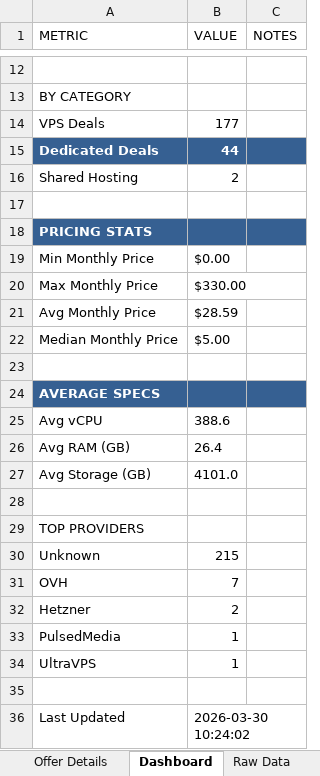
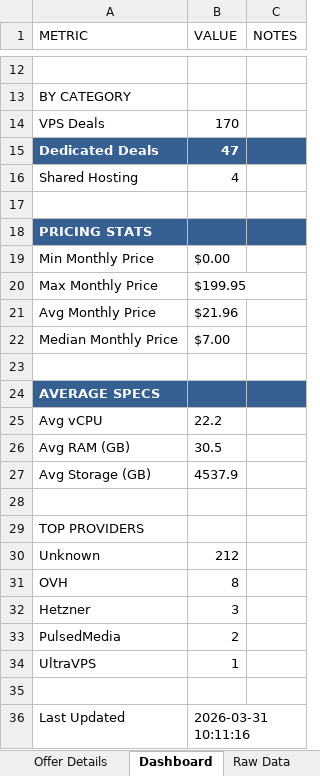
Before and after one commit to bojak83318/hosting-deals-tracker, an Excel workbook: output/Hosting-Deals-Tracker.xlsx, sheet Dashboard, drawn as a sheet; only a part is shown, gaps mark what is left out; values as stored, in another font and other column widths than the file's, no borders; the diff covers the shown part only; the diff names each change by its address in the sheet, - before the commit and + after, or states it on an @@ line.

```diff
--- a/output/Hosting-Deals-Tracker.xlsx (sheet Dashboard)
+++ b/output/Hosting-Deals-Tracker.xlsx (sheet Dashboard)
-B14 (VALUE): 177
+B14 (VALUE): 170
-B15 (VALUE): 44
+B15 (VALUE): 47
-B16 (VALUE): 2
+B16 (VALUE): 4
-B20 (VALUE): $330.00
+B20 (VALUE): $199.95
-B21 (VALUE): $28.59
+B21 (VALUE): $21.96
-B22 (VALUE): $5.00
+B22 (VALUE): $7.00
-B25 (VALUE): 388.6
+B25 (VALUE): 22.2
-B26 (VALUE): 26.4
+B26 (VALUE): 30.5
-B27 (VALUE): 4101.0
+B27 (VALUE): 4537.9
-B30 (VALUE): 215
+B30 (VALUE): 212
-B31 (VALUE): 7
+B31 (VALUE): 8
-B32 (VALUE): 2
+B32 (VALUE): 3
-B33 (VALUE): 1
+B33 (VALUE): 2
-B36 (VALUE): 2026-03-30 10:24:02
+B36 (VALUE): 2026-03-31 10:11:16
```
Also changed, not shown: 2 edited cells elsewhere in this sheet, sheet Deals Tracker, sheet Deduplicated View, sheet Raw Data, sheet Offer Details, 1 other file.
